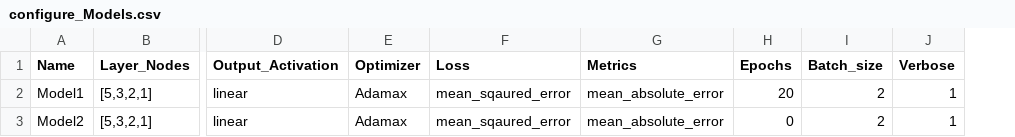
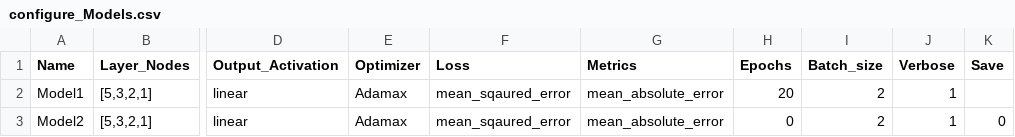
Before and after one commit to nau7ic/MaschineLearningCSV, a CSV file: configure_Models.csv, drawn as a sheet; only a part is shown, gaps mark what is left out; the diff names each change by its address in the sheet, - before the commit and + after, or states it on an @@ line.

```diff
--- a/configure_Models.csv
+++ b/configure_Models.csv
+column K (Save), row 3: 0
```
Also changed, not shown: _ConfigureNN/configure_Models.csv, 3 other files.
